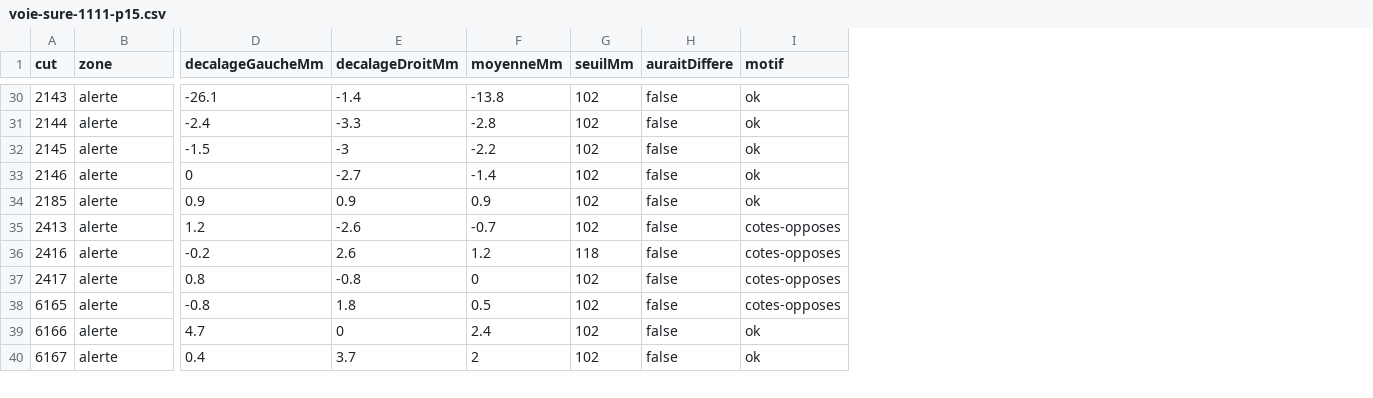
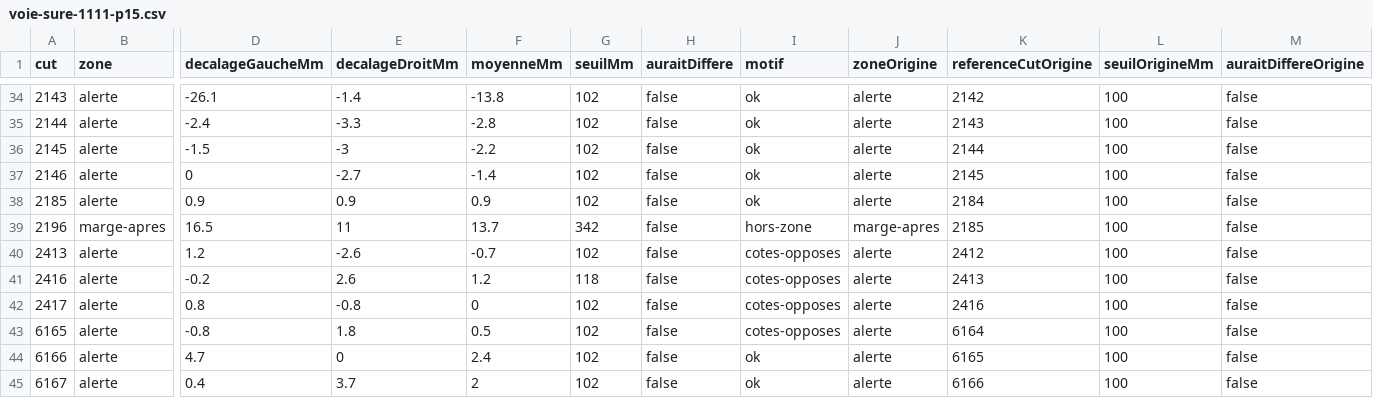
Before and after one commit to StoryNow30/banane-data, a CSV file: outils/analyse-lots/CH-114/sorties/voie-sure-1111-p15.csv, drawn as a sheet; only a part is shown, gaps mark what is left out; rows hold the shown columns only; the diff covers the shown part only; the diff names each change by its address in the sheet, - before the commit and + after, or states it on an @@ line.

```diff
--- a/outils/analyse-lots/CH-114/sorties/voie-sure-1111-p15.csv
+++ b/outils/analyse-lots/CH-114/sorties/voie-sure-1111-p15.csv
+column J (zoneOrigine), rows 34-38: all alerte; rows 40-45: all alerte
+column K (referenceCutOrigine), rows 34-38: 2142 | 2143 | 2144 | 2145 | 2184; rows 40-45: 2412 | 2413 | 2416 | 6164 | 6165 | 6166
+column L (seuilOrigineMm), rows 34-38: all 100; rows 40-45: all 100
+column M (auraitDiffereOrigine), rows 34-38: all false; rows 40-45: all false
+row 39: 2196 | marge-apres | 16.5 | 11 | 13.7 | 342 | false | hors-zone | marge-apres | 2185 | 100 | false
```
Also changed, not shown: 7 added rows elsewhere in this file, outils/analyse-lots/CH-114/sorties/voie-sure-0511-p10.csv, outils/analyse-lots/CH-114/sorties/voie-sure-0511-p11.csv, 12 other files.
